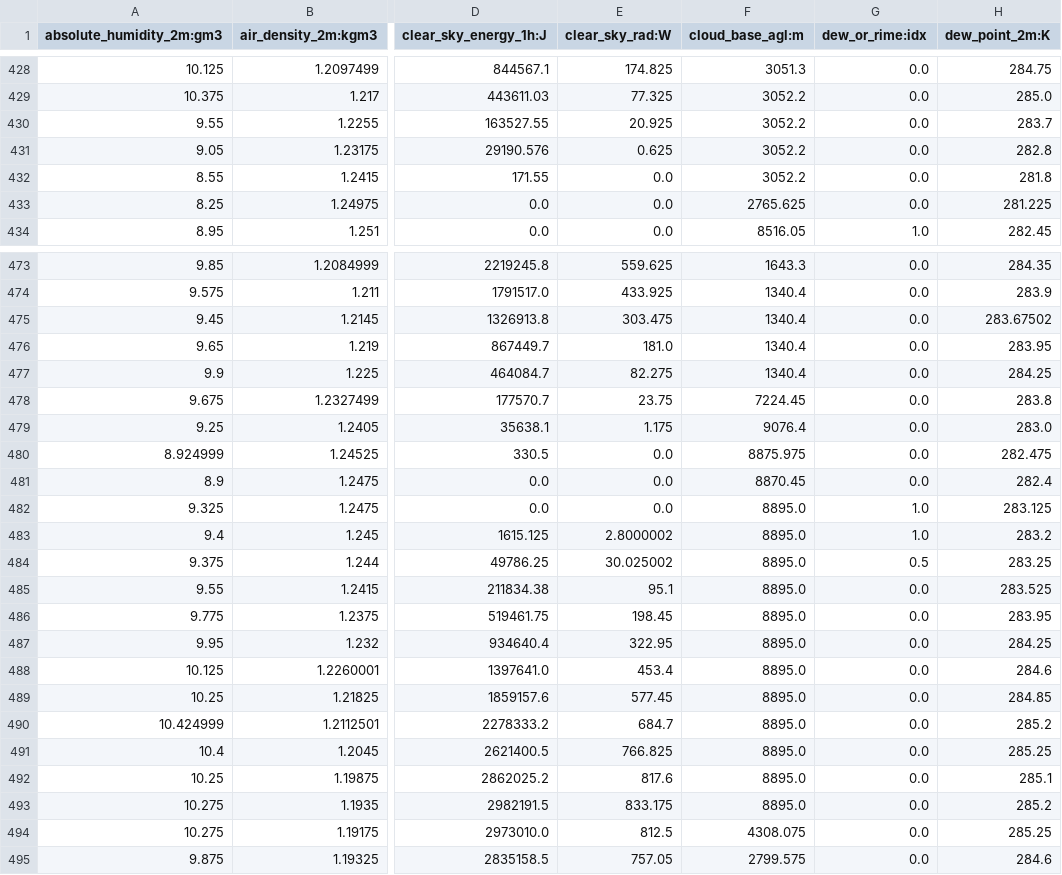
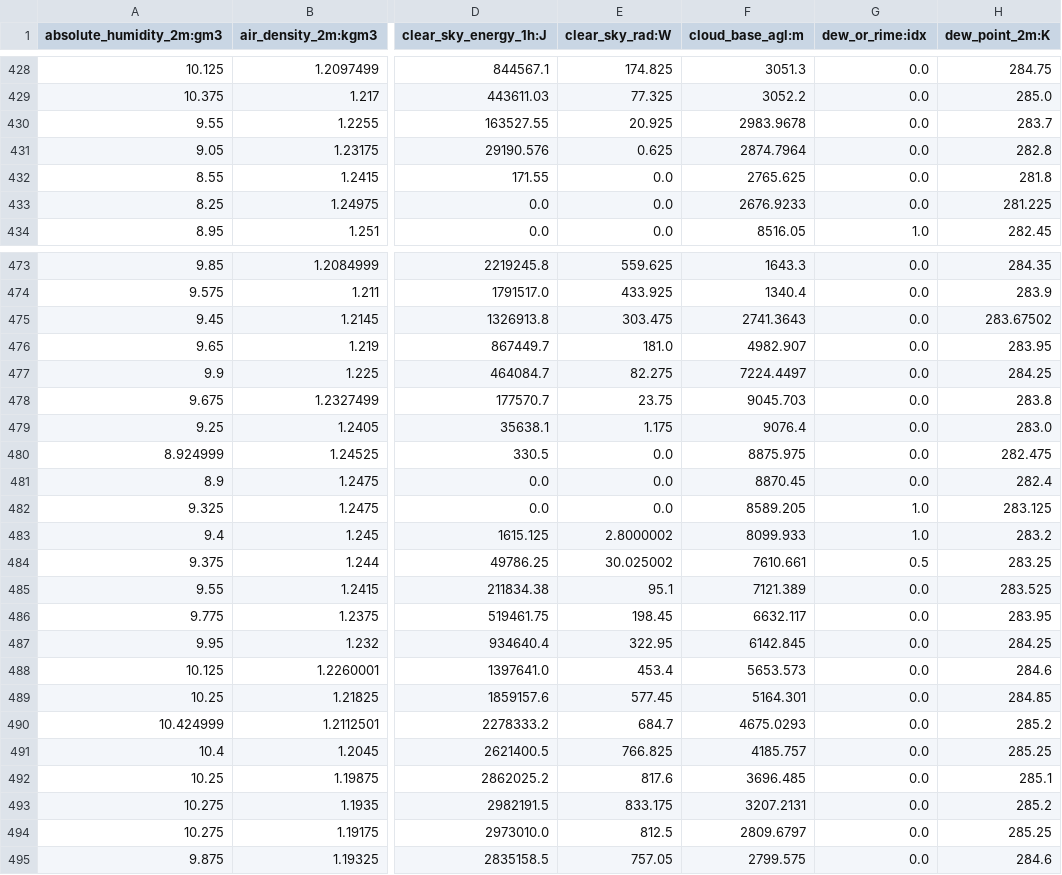
Before and after one commit to denkroen/mlearning, a CSV file: A/preproc_test_estimated_A.csv, drawn as a sheet; only a part is shown, gaps mark what is left out; the diff covers the shown part only; the diff names each change by its address in the sheet, - before the commit and + after, or states it on an @@ line.

```diff
--- a/A/preproc_test_estimated_A.csv
+++ b/A/preproc_test_estimated_A.csv
-F430 (cloud_base_agl:m): 3052.2
+F430 (cloud_base_agl:m): 2983.9678
-F431 (cloud_base_agl:m): 3052.2
+F431 (cloud_base_agl:m): 2874.7964
-F432 (cloud_base_agl:m): 3052.2
+F432 (cloud_base_agl:m): 2765.625
-F433 (cloud_base_agl:m): 2765.625
+F433 (cloud_base_agl:m): 2676.9233
-F475 (cloud_base_agl:m): 1340.4
+F475 (cloud_base_agl:m): 2741.3643
-F476 (cloud_base_agl:m): 1340.4
+F476 (cloud_base_agl:m): 4982.907
-F477 (cloud_base_agl:m): 1340.4
+F477 (cloud_base_agl:m): 7224.4497
-F478 (cloud_base_agl:m): 7224.45
+F478 (cloud_base_agl:m): 9045.703
-F482 (cloud_base_agl:m): 8895.0
+F482 (cloud_base_agl:m): 8589.205
-F483 (cloud_base_agl:m): 8895.0
+F483 (cloud_base_agl:m): 8099.933
-F484 (cloud_base_agl:m): 8895.0
+F484 (cloud_base_agl:m): 7610.661
-F485 (cloud_base_agl:m): 8895.0
+F485 (cloud_base_agl:m): 7121.389
-F486 (cloud_base_agl:m): 8895.0
+F486 (cloud_base_agl:m): 6632.117
-F487 (cloud_base_agl:m): 8895.0
+F487 (cloud_base_agl:m): 6142.845
-F488 (cloud_base_agl:m): 8895.0
+F488 (cloud_base_agl:m): 5653.573
-F489 (cloud_base_agl:m): 8895.0
+F489 (cloud_base_agl:m): 5164.301
-F490 (cloud_base_agl:m): 8895.0
+F490 (cloud_base_agl:m): 4675.0293
-F491 (cloud_base_agl:m): 8895.0
+F491 (cloud_base_agl:m): 4185.757
-F492 (cloud_base_agl:m): 8895.0
+F492 (cloud_base_agl:m): 3696.485
-F493 (cloud_base_agl:m): 8895.0
+F493 (cloud_base_agl:m): 3207.2131
-F494 (cloud_base_agl:m): 4308.075
+F494 (cloud_base_agl:m): 2809.6797
```
Also changed, not shown: 67 edited cells elsewhere in this file, A/preproc_train_estimated_A.csv, B/preproc_test_estimated_B.csv, 4 other files.
